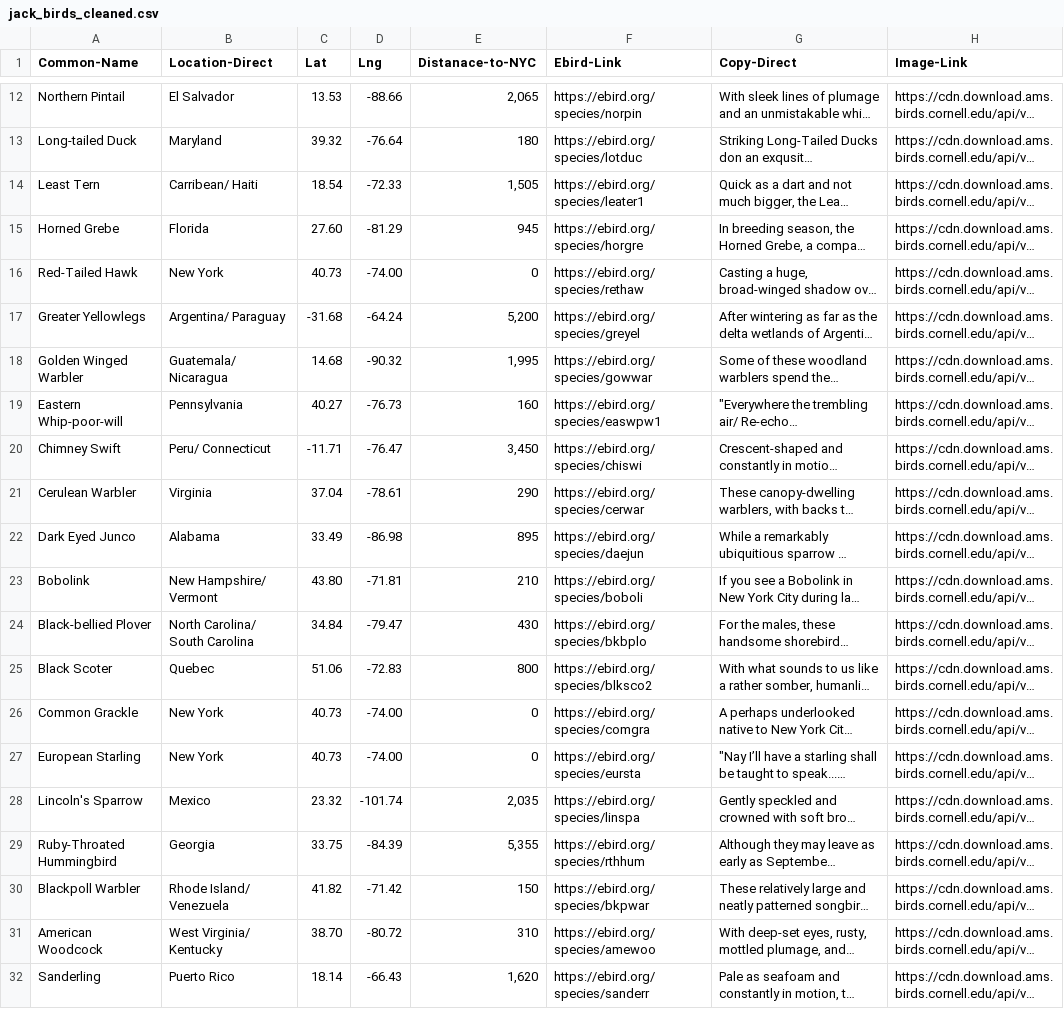
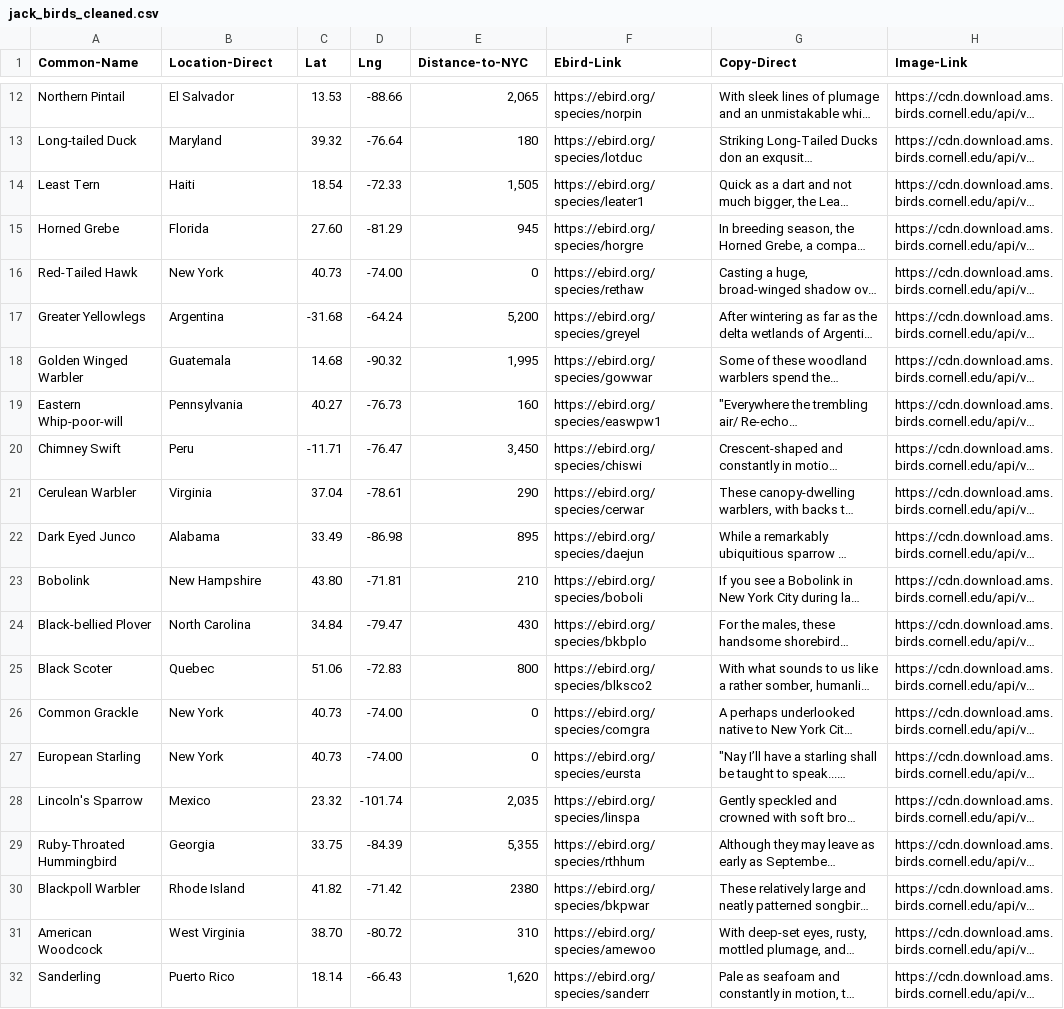
Before and after one commit to irawoajasin/iBird, a CSV file: jack_birds_cleaned.csv, drawn as a sheet; only a part is shown, gaps mark what is left out; long unchanged cells end in …; the diff names each change by its address in the sheet, - before the commit and + after, or states it on an @@ line.

```diff
--- a/jack_birds_cleaned.csv
+++ b/jack_birds_cleaned.csv
-E1: Distanace-to-NYC
+E1: Distance-to-NYC
-B14 (Location-Direct): Carribean/ Haiti
+B14 (Location-Direct): Haiti
-B17 (Location-Direct): Argentina/ Paraguay
+B17 (Location-Direct): Argentina
-B18 (Location-Direct): Guatemala/ Nicaragua
+B18 (Location-Direct): Guatemala
-B20 (Location-Direct): Peru/ Connecticut
+B20 (Location-Direct): Peru
-B23 (Location-Direct): New Hampshire/ Vermont
+B23 (Location-Direct): New Hampshire
-B24 (Location-Direct): North Carolina/ South Carolina
+B24 (Location-Direct): North Carolina
-B30 (Location-Direct): Rhode Island/ Venezuela
+B30 (Location-Direct): Rhode Island
-E30 (Distance-to-NYC): 150
+E30 (Distance-to-NYC): 2380
-B31 (Location-Direct): West Virginia/ Kentucky
+B31 (Location-Direct): West Virginia
```
Also changed, not shown: 3 other files.
